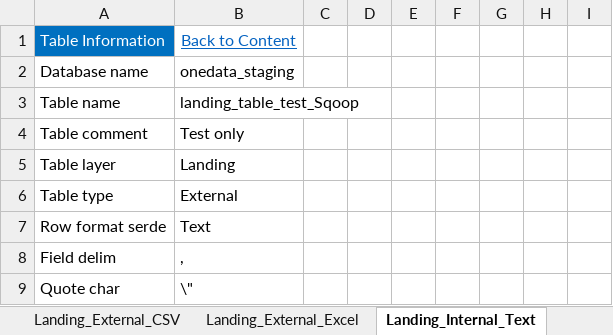
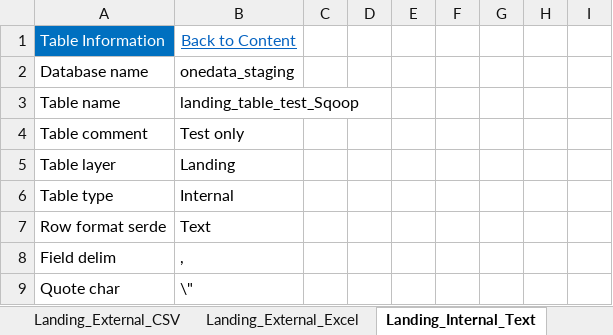
Before and after one commit to PhilrocChen/Jarvis, an Excel workbook: data/OneData_DataModel_Template_20200701.xlsm, sheet Landing_Internal_Text, drawn as a sheet; only a part is shown; values as stored, in another font and other column widths than the file's, no borders; the diff names each change by its address in the sheet, - before the commit and + after, or states it on an @@ line.

```diff
--- a/data/OneData_DataModel_Template_20200701.xlsm (sheet Landing_Internal_Text)
+++ b/data/OneData_DataModel_Template_20200701.xlsm (sheet Landing_Internal_Text)
-B6: External
+B6: Internal
```
Also changed, not shown: 5 other files.
